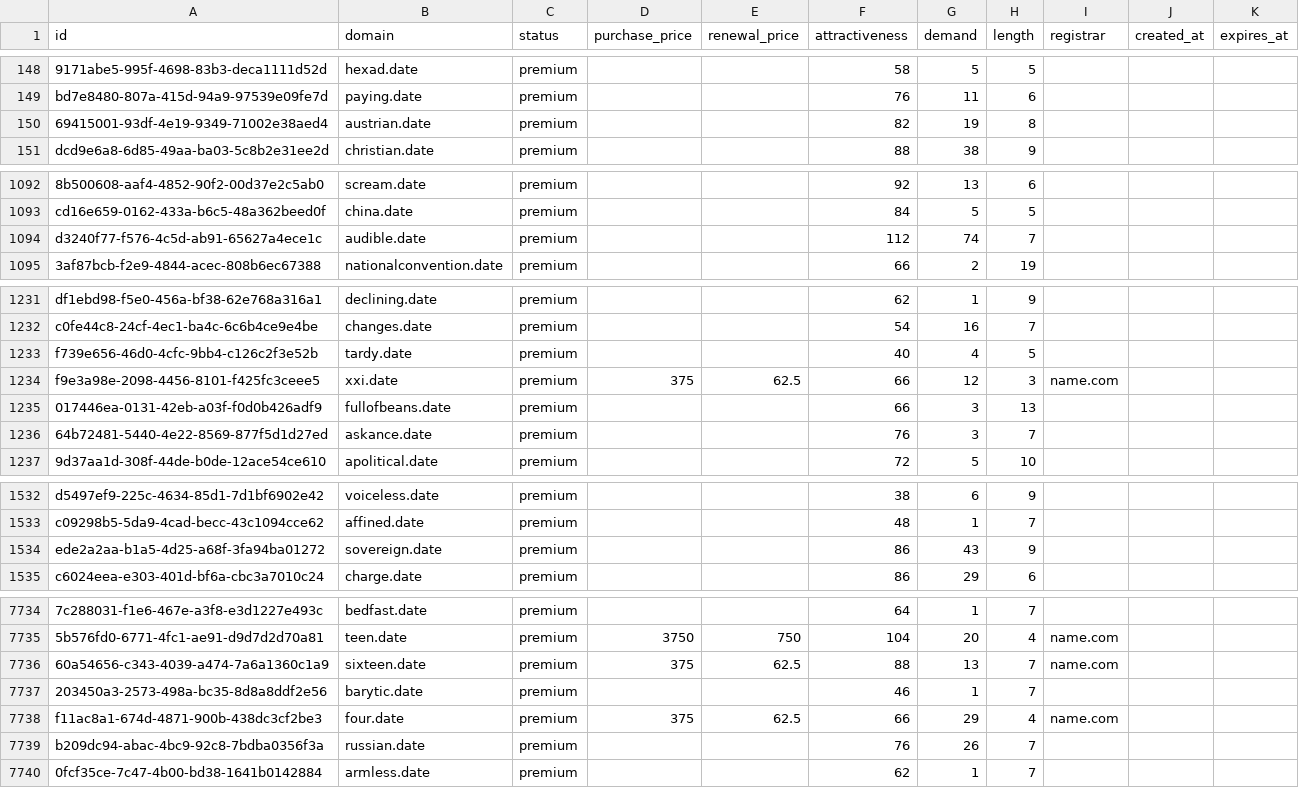
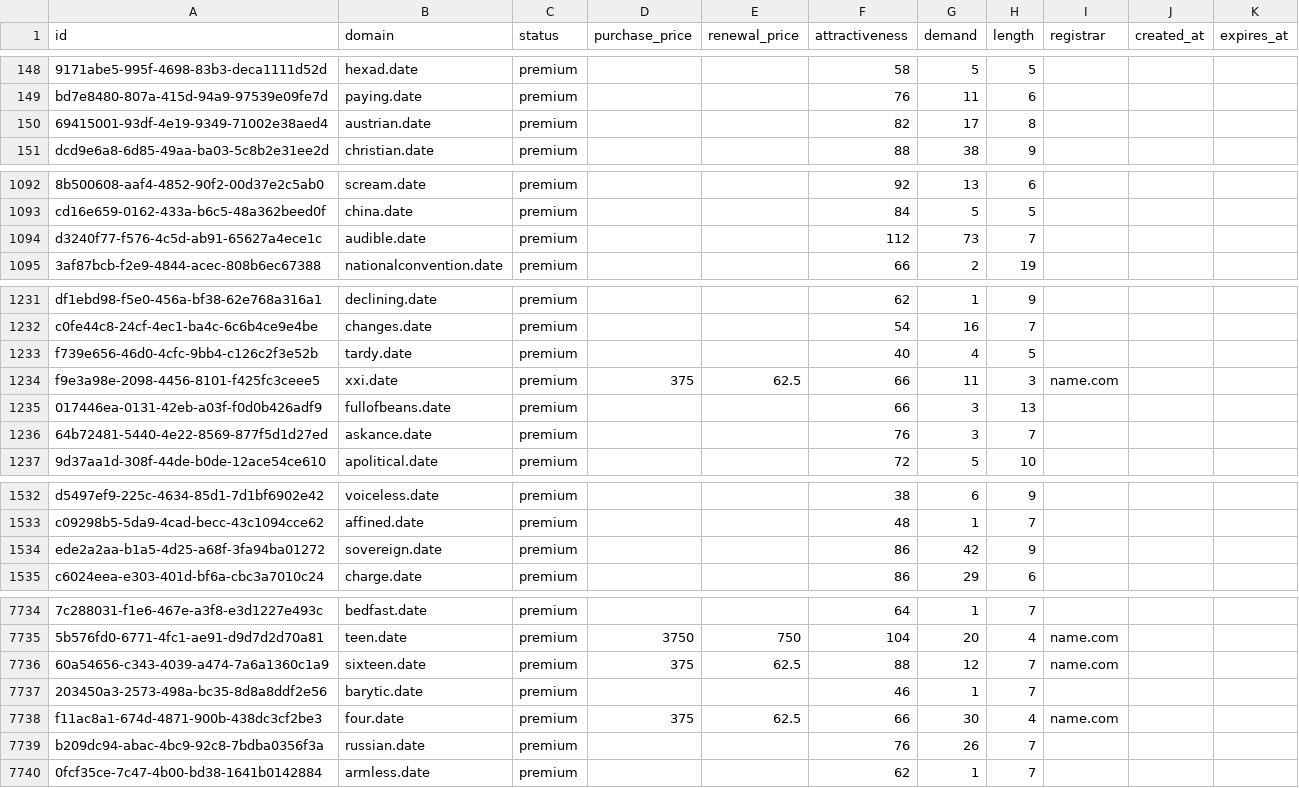
Before and after one commit to UniqueDomains/date-oneword-domains, a CSV file: date.csv, drawn as a sheet; only a part is shown, gaps mark what is left out; the diff covers the shown part only; the diff names each change by its address in the sheet, - before the commit and + after, or states it on an @@ line.

Commit message:
Domains update

```diff
--- a/date.csv
+++ b/date.csv
-G150 (demand): 19
+G150 (demand): 17
-G1094 (demand): 74
+G1094 (demand): 73
-G1234 (demand): 12
+G1234 (demand): 11
-G1534 (demand): 43
+G1534 (demand): 42
-G7736 (demand): 13
+G7736 (demand): 12
-G7738 (demand): 29
+G7738 (demand): 30
```
Also changed, not shown: 34 edited cells elsewhere in this file, 2 other files.
